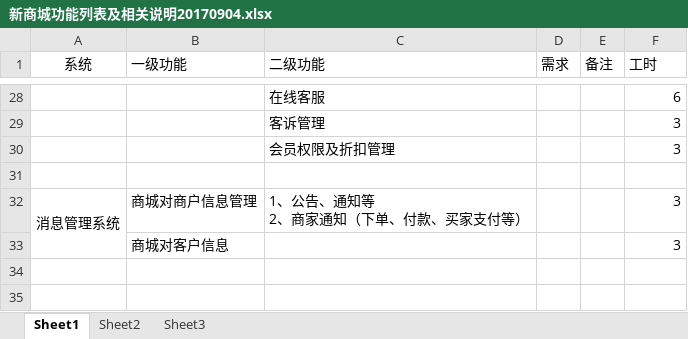
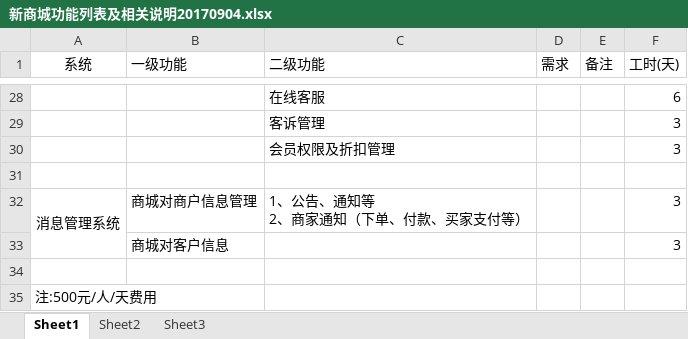
Before and after one commit to newbigTech/wc.jieqiangtec.com, an Excel workbook: doc/新商城功能列表及相关说明20170904.xlsx, sheet Sheet1, drawn as a sheet; only a part is shown, gaps mark what is left out; values as stored, in another font and other column widths than the file's, no borders; charts and pictures not drawn; the diff names each change by its address in the sheet, - before the commit and + after, or states it on an @@ line.

Commit message:
每人天

```diff
--- a/doc/新商城功能列表及相关说明20170904.xlsx (sheet Sheet1)
+++ b/doc/新商城功能列表及相关说明20170904.xlsx (sheet Sheet1)
-F1: 工时
+F1: 工时(天)
+row 34: (empty)
+row 35: 注:500元/人/天费用
```
Also changed, not shown: charts or pictures.
